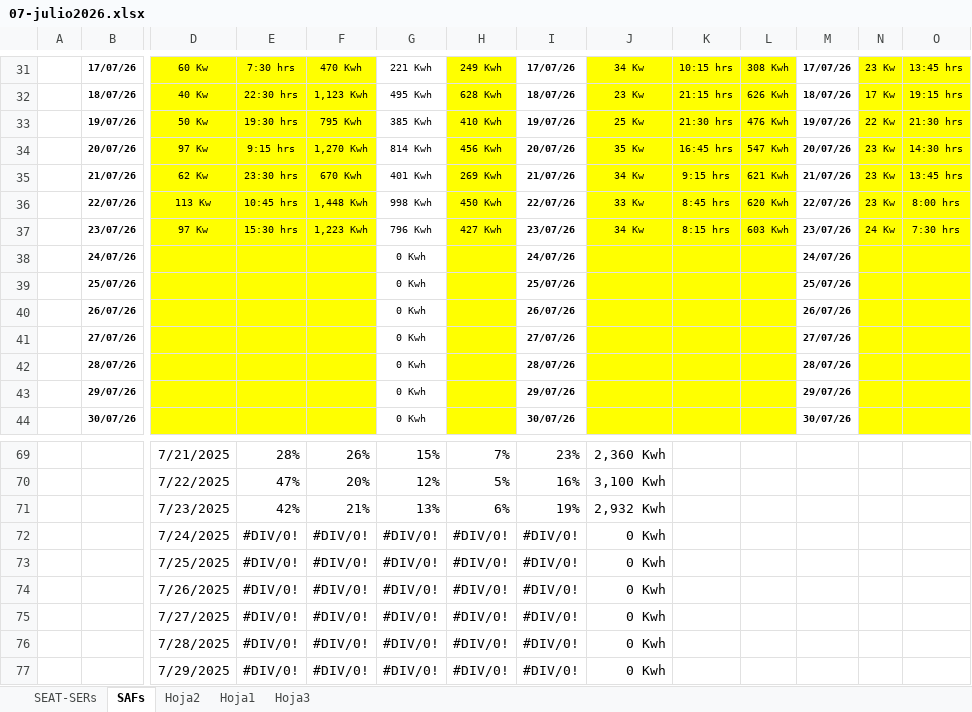
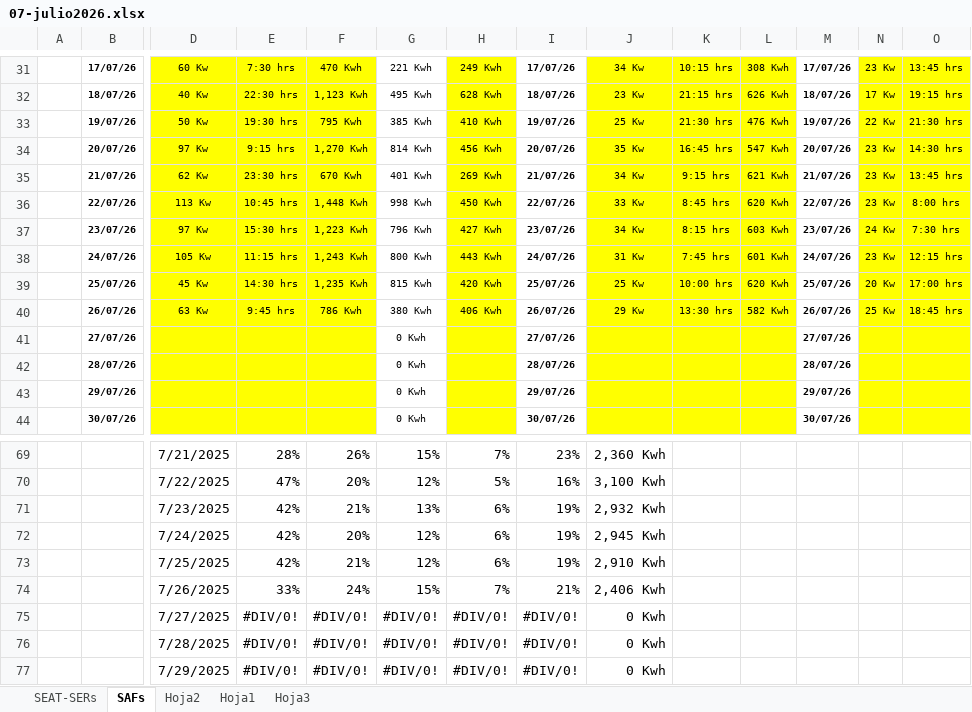
Before and after one commit to antoniorra1983-ops/Datos-Operacionales, an Excel workbook: data/seat/07-julio2026.xlsx, sheet SAFs, drawn as a sheet; only a part is shown, gaps mark what is left out; values as stored, in another font and other column widths than the file's, no borders; charts and pictures and conditional formats not drawn; removed rows and columns are numbered as before the commit, all else as after; rows hold the shown columns only; the diff names each change by its address in the sheet, - before the commit and + after, or states it on an @@ line.

```diff
--- a/data/seat/07-julio2026.xlsx (sheet SAFs)
+++ b/data/seat/07-julio2026.xlsx (sheet SAFs)
-row 38:  | 24/07/26 |  |  |  | 0 Kwh |  | 24/07/26 |  |  |  | 24/07/26
-row 39:  | 25/07/26 |  |  |  | 0 Kwh |  | 25/07/26 |  |  |  | 25/07/26
-row 40:  | 26/07/26 |  |  |  | 0 Kwh |  | 26/07/26 |  |  |  | 26/07/26
+row 38:  | 24/07/26 | 105 Kw | 11:15 hrs | 1,243 Kwh | 800 Kwh | 443 Kwh | 24/07/26 | 31 Kw | 7:45 hrs | 601 Kwh | 24/07/26 | 23 Kw | 12:15 hrs
+row 39:  | 25/07/26 | 45 Kw | 14:30 hrs | 1,235 Kwh | 815 Kwh | 420 Kwh | 25/07/26 | 25 Kw | 10:00 hrs | 620 Kwh | 25/07/26 | 20 Kw | 17:00 hrs
+row 40:  | 26/07/26 | 63 Kw | 9:45 hrs | 786 Kwh | 380 Kwh | 406 Kwh | 26/07/26 | 29 Kw | 13:30 hrs | 582 Kwh | 26/07/26 | 25 Kw | 18:45 hrs
-row 72:  |  | 7/24/2025 | #DIV/0! | #DIV/0! | #DIV/0! | #DIV/0! | #DIV/0! | 0 Kwh
-row 73:  |  | 7/25/2025 | #DIV/0! | #DIV/0! | #DIV/0! | #DIV/0! | #DIV/0! | 0 Kwh
-row 74:  |  | 7/26/2025 | #DIV/0! | #DIV/0! | #DIV/0! | #DIV/0! | #DIV/0! | 0 Kwh
+row 72:  |  | 7/24/2025 | 42% | 20% | 12% | 6% | 19% | 2,945 Kwh
+row 73:  |  | 7/25/2025 | 42% | 21% | 12% | 6% | 19% | 2,910 Kwh
+row 74:  |  | 7/26/2025 | 33% | 24% | 15% | 7% | 21% | 2,406 Kwh
```
Also changed, not shown: sheet SEAT-SERs, charts or pictures.
